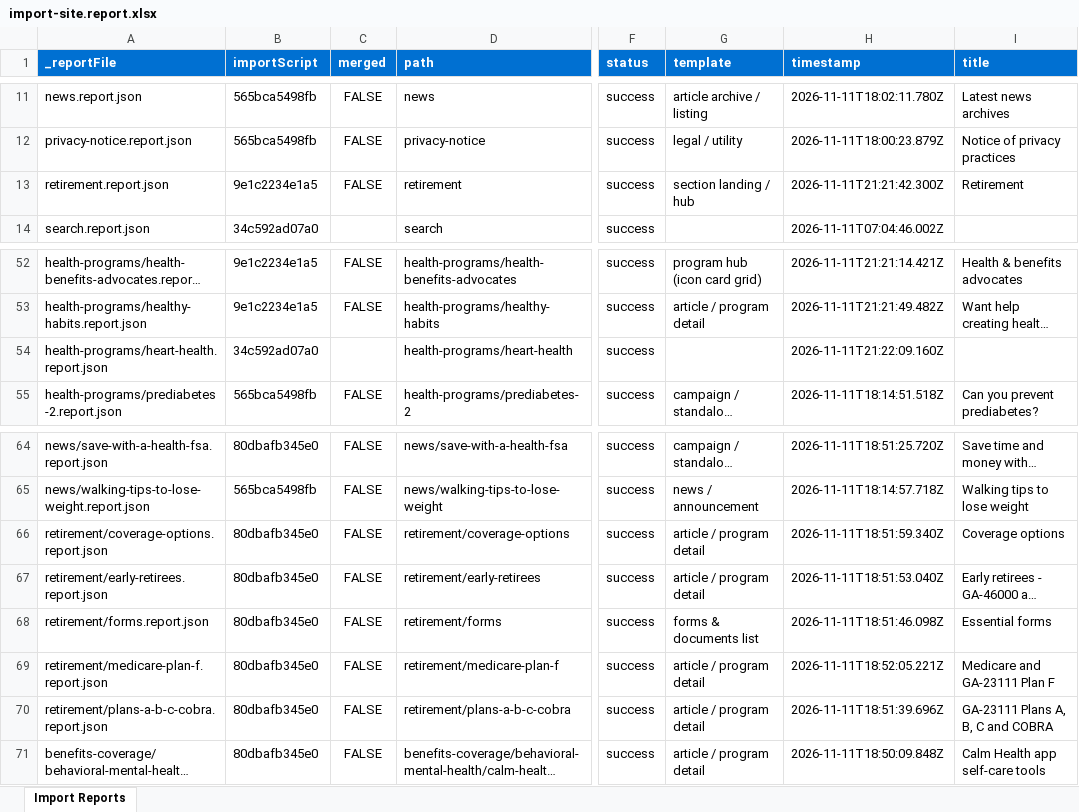
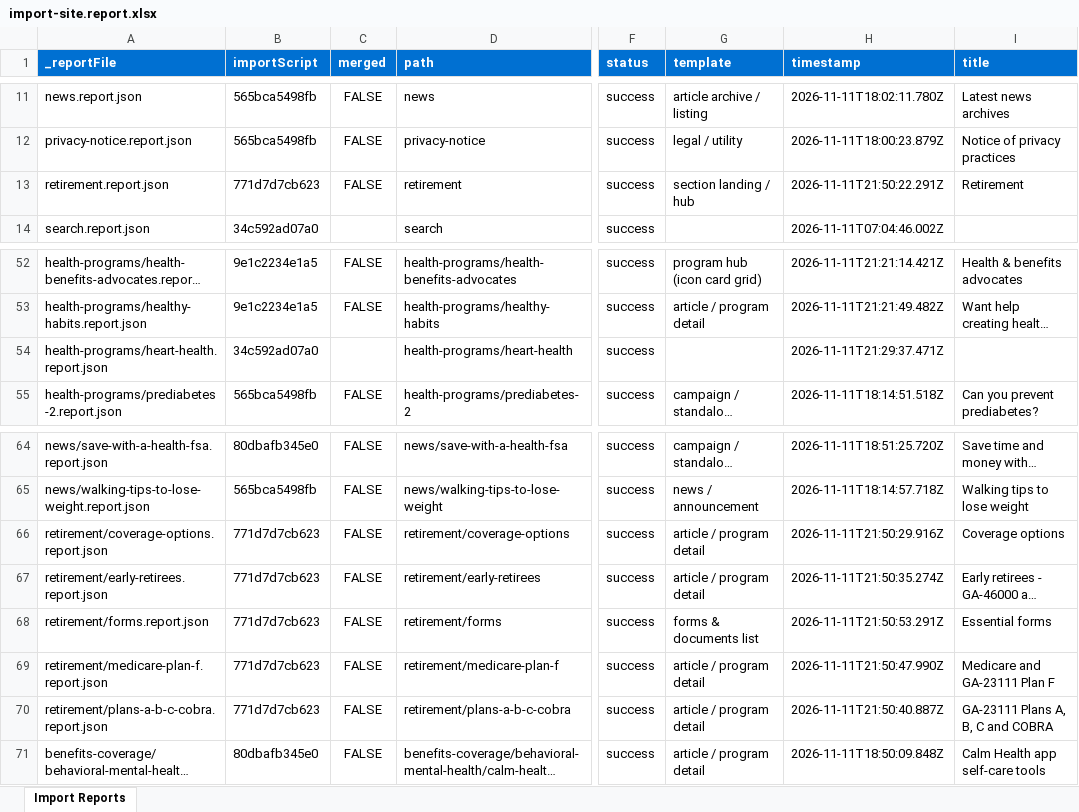
Before and after one commit to gabrielwalt/ytth, an Excel workbook: tools/importer/reports/import-site.report.xlsx, sheet Import Reports, drawn as a sheet; only a part is shown, gaps mark what is left out; long unchanged cells end in …; values as stored, in another font and other column widths than the file's, no borders; the diff names each change by its address in the sheet, - before the commit and + after, or states it on an @@ line.

```diff
--- a/tools/importer/reports/import-site.report.xlsx (sheet Import Reports)
+++ b/tools/importer/reports/import-site.report.xlsx (sheet Import Reports)
-B13 (importScript): 9e1c2234e1a5
+B13 (importScript): 771d7d7cb623
-H13 (timestamp): 2026-11-11T21:21:42.300Z
+H13 (timestamp): 2026-11-11T21:50:22.291Z
-H54 (timestamp): 2026-11-11T21:22:09.160Z
+H54 (timestamp): 2026-11-11T21:29:37.471Z
-B66:B70 (importScript): 80dbafb345e0
+B66:B70 (importScript): 771d7d7cb623
-H66 (timestamp): 2026-11-11T18:51:59.340Z
+H66 (timestamp): 2026-11-11T21:50:29.916Z
-H67 (timestamp): 2026-11-11T18:51:53.040Z
+H67 (timestamp): 2026-11-11T21:50:35.274Z
-H68 (timestamp): 2026-11-11T18:51:46.098Z
+H68 (timestamp): 2026-11-11T21:50:53.291Z
-H69 (timestamp): 2026-11-11T18:52:05.221Z
+H69 (timestamp): 2026-11-11T21:50:47.990Z
-H70 (timestamp): 2026-11-11T18:51:39.696Z
+H70 (timestamp): 2026-11-11T21:50:40.887Z
```
Also changed, not shown: tools/importer/reports/import-design.report.xlsx, 17 other files.
